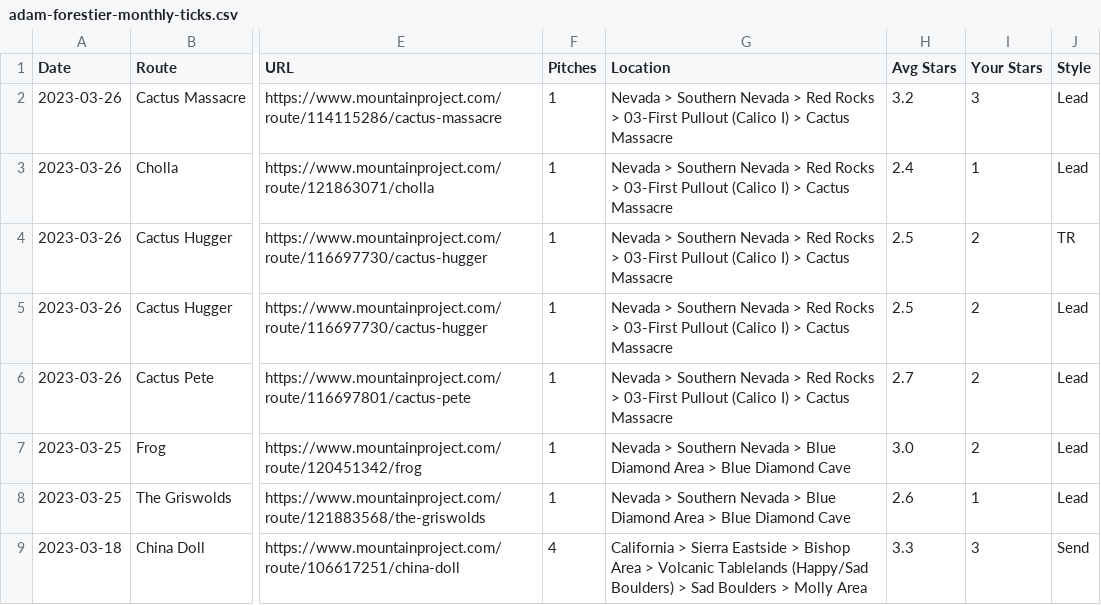
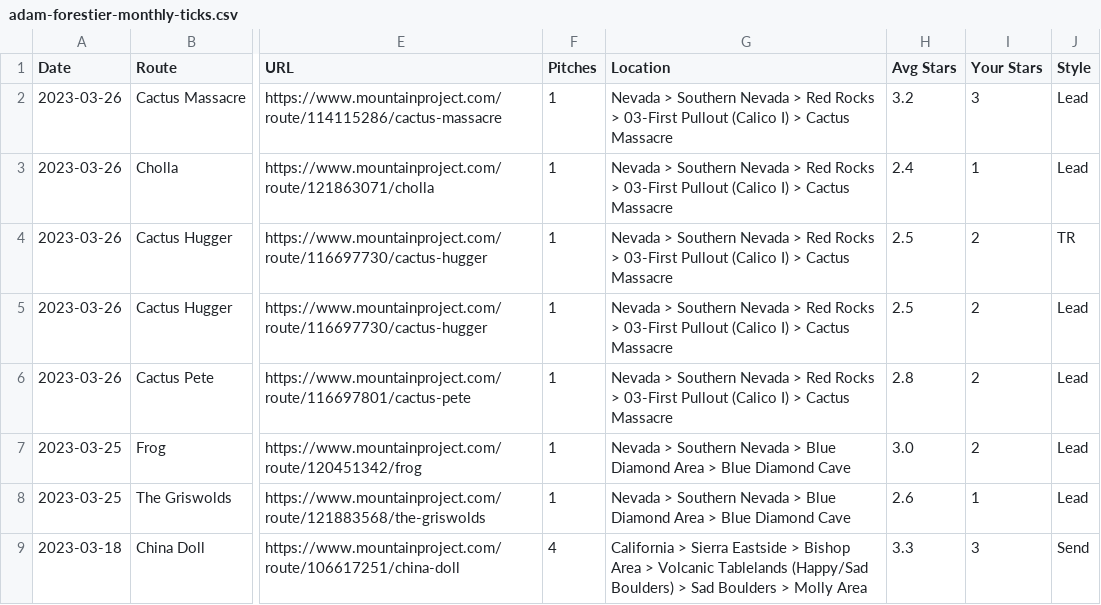
Before and after one commit to atfb10/Monthly-Climbing-Analysis-from-MP-Ticks, a CSV file: user_files/adam-forestier/adam-forestier-monthly-ticks.csv, drawn as a sheet; only a part is shown, gaps mark what is left out; the diff names each change by its address in the sheet, - before the commit and + after, or states it on an @@ line.

```diff
--- a/user_files/adam-forestier/adam-forestier-monthly-ticks.csv
+++ b/user_files/adam-forestier/adam-forestier-monthly-ticks.csv
-H6 (Avg Stars): 2.7
+H6 (Avg Stars): 2.8
```
Also changed, not shown: user_files/ashley-forestier/ashley-forestier-monthly-ticks.csv, 7 other files.
